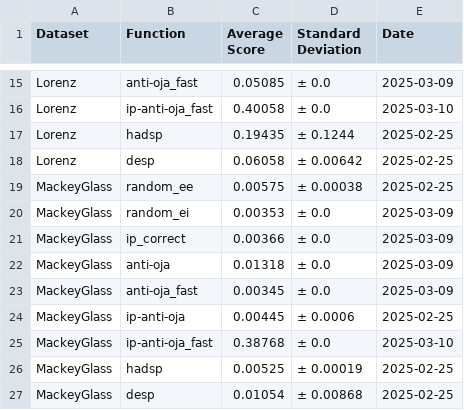
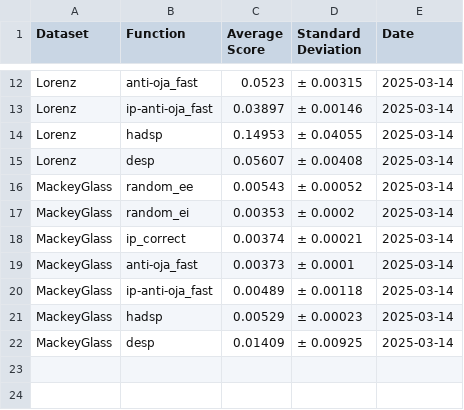
Before and after one commit to Finebouche/hag, a CSV file: outputs/test_results_prediction.csv, drawn as a sheet; only a part is shown, gaps mark what is left out; removed rows and columns are numbered as before the commit, all else as after; the diff covers the shown part only; the diff names each change by its address in the sheet, - before the commit and + after, or states it on an @@ line.

```diff
--- a/outputs/test_results_prediction.csv
+++ b/outputs/test_results_prediction.csv
-C12 (Average Score): 0.05085
+C12 (Average Score): 0.0523
-D12 (Standard Deviation): ± 0.0
+D12 (Standard Deviation): ± 0.00315
-E12 (Date): 2025-03-09
+E12 (Date): 2025-03-14
-C13 (Average Score): 0.40058
+C13 (Average Score): 0.03897
-D13 (Standard Deviation): ± 0.0
+D13 (Standard Deviation): ± 0.00146
-E13 (Date): 2025-03-10
+E13 (Date): 2025-03-14
-C14 (Average Score): 0.19435
+C14 (Average Score): 0.14953
-D14 (Standard Deviation): ± 0.1244
+D14 (Standard Deviation): ± 0.04055
-E14:E16 (Date): 2025-02-25
+E14:E16 (Date): 2025-03-14
-C15 (Average Score): 0.06058
+C15 (Average Score): 0.05607
-D15 (Standard Deviation): ± 0.00642
+D15 (Standard Deviation): ± 0.00408
-C16 (Average Score): 0.00575
+C16 (Average Score): 0.00543
-D16 (Standard Deviation): ± 0.00038
+D16 (Standard Deviation): ± 0.00052
-D17 (Standard Deviation): ± 0.0
+D17 (Standard Deviation): ± 0.0002
-E17:E18 (Date): 2025-03-09
+E17:E18 (Date): 2025-03-14
-C18 (Average Score): 0.00366
+C18 (Average Score): 0.00374
-D18 (Standard Deviation): ± 0.0
+D18 (Standard Deviation): ± 0.00021
-row 22: MackeyGlass | anti-oja | 0.01318 | ± 0.0 | 2025-03-09
-C19 (Average Score): 0.00345
+C19 (Average Score): 0.00373
-D19 (Standard Deviation): ± 0.0
+D19 (Standard Deviation): ± 0.0001
-E19 (Date): 2025-03-09
+E19 (Date): 2025-03-14
-row 24: MackeyGlass | ip-anti-oja | 0.00445 | ± 0.0006 | 2025-02-25
-C20 (Average Score): 0.38768
+C20 (Average Score): 0.00489
-D20 (Standard Deviation): ± 0.0
+D20 (Standard Deviation): ± 0.00118
-E20 (Date): 2025-03-10
+E20 (Date): 2025-03-14
-C21 (Average Score): 0.00525
+C21 (Average Score): 0.00529
-D21 (Standard Deviation): ± 0.00019
+D21 (Standard Deviation): ± 0.00023
-E21:E22 (Date): 2025-02-25
+E21:E22 (Date): 2025-03-14
-C22 (Average Score): 0.01054
+C22 (Average Score): 0.01409
-D22 (Standard Deviation): ± 0.00868
+D22 (Standard Deviation): ± 0.00925
```
Also changed, not shown: 1 added row, 4 removed rows and 27 edited cells elsewhere in this file, outputs/test_results_classification.csv, 3 other files.
